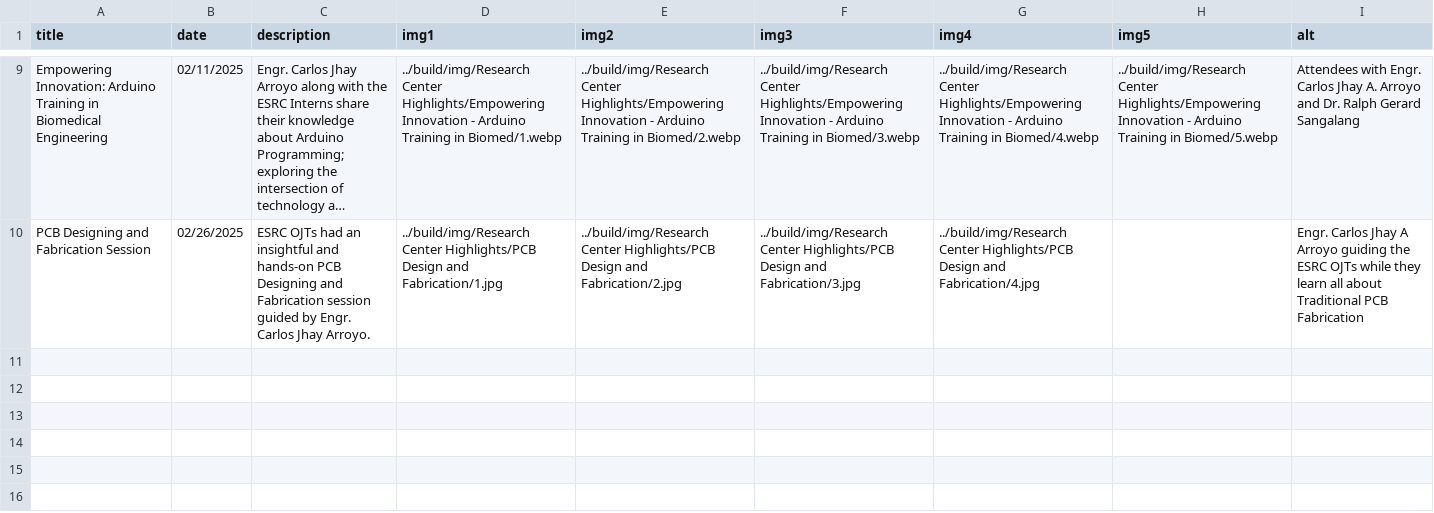
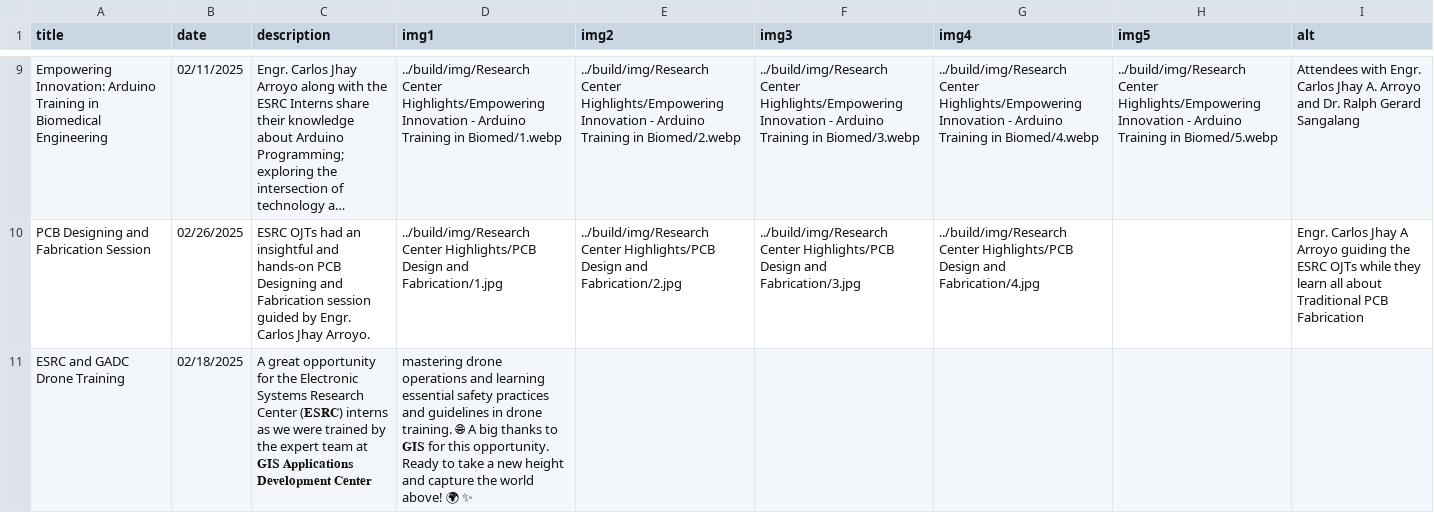
Before and after one commit to Electronic-Systems-Research-Center/Electronic-Systems-Research-Center.github.io, a CSV file: src/research_center_highlights.csv, drawn as a sheet; only a part is shown, gaps mark what is left out; long unchanged cells end in …; the diff names each change by its address in the sheet, - before the commit and + after, or states it on an @@ line.

```diff
--- a/src/research_center_highlights.csv
+++ b/src/research_center_highlights.csv
+row 11: ESRC and GADC Drone Training | 02/18/2025 | A great opportunity for the Electronic Systems Research Center (𝐄𝐒𝐑𝐂) interns as we were trained by the expert team at 𝐆𝐈𝐒 𝐀𝐩𝐩𝐥𝐢𝐜𝐚𝐭𝐢𝐨𝐧𝐬 𝐃𝐞𝐯𝐞𝐥𝐨𝐩𝐦𝐞𝐧𝐭 𝐂𝐞𝐧𝐭𝐞𝐫 | mastering drone operations and learning essential safety practices and guidelines in drone training. 🌐 A big thanks to 𝐆𝐈𝐒 for this opportunity. Ready to take a new height and capture the world above! 🌍 ✨
```
Also changed, not shown: 8 other files.
